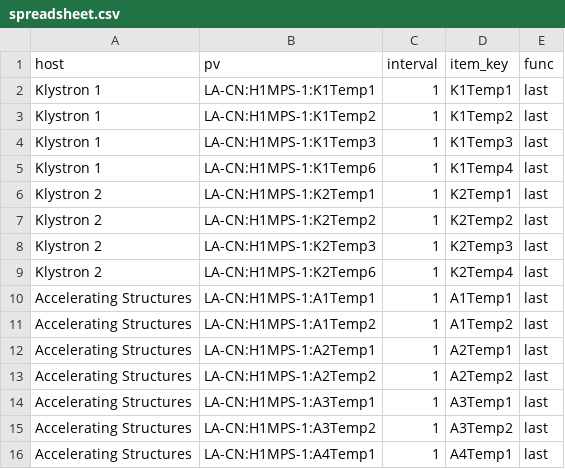
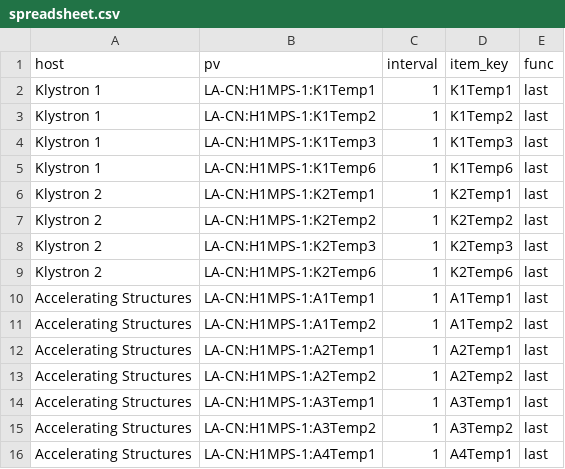
Before and after one commit to lnls-sirius/zabbix-epics, a CSV file: spreadsheet.csv, drawn as a sheet; only a part is shown.

Commit message:
fixed item name for test-load water temperature PV

```diff
--- a/spreadsheet.csv
+++ b/spreadsheet.csv
@@ -4,3 +4,3 @@ Klystron 1,LA-CN:H1MPS-1:K1Temp2,1,K1Temp2,last
 Klystron 1,LA-CN:H1MPS-1:K1Temp3,1,K1Temp3,last
-Klystron 1,LA-CN:H1MPS-1:K1Temp6,1,K1Temp4,last
+Klystron 1,LA-CN:H1MPS-1:K1Temp6,1,K1Temp6,last
 Klystron 2,LA-CN:H1MPS-1:K2Temp1,1,K2Temp1,last
@@ -8,3 +8,3 @@ Klystron 2,LA-CN:H1MPS-1:K2Temp2,1,K2Temp2,last
 Klystron 2,LA-CN:H1MPS-1:K2Temp3,1,K2Temp3,last
-Klystron 2,LA-CN:H1MPS-1:K2Temp6,1,K2Temp4,last
+Klystron 2,LA-CN:H1MPS-1:K2Temp6,1,K2Temp6,last
 Accelerating Structures,LA-CN:H1MPS-1:A1Temp1,1,A1Temp1,last
```
